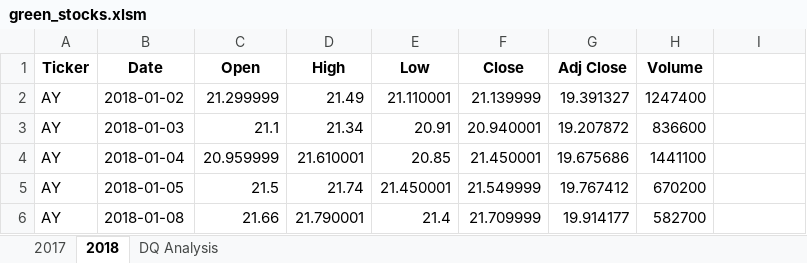
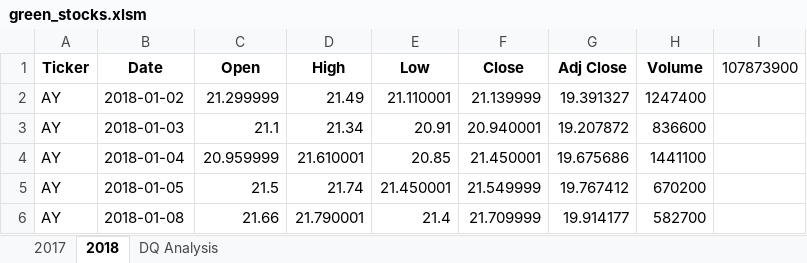
Before and after one commit to berniemanu/stock-analysis, an Excel workbook: green_stocks.xlsm, sheet 2018, drawn as a sheet; only a part is shown; values as stored, in another font and other column widths than the file's, no borders; the diff names each change by its address in the sheet, - before the commit and + after, or states it on an @@ line.

```diff
--- a/green_stocks.xlsm (sheet 2018)
+++ b/green_stocks.xlsm (sheet 2018)
-I1: (empty)
+I1: 107873900
```
Also changed, not shown: sheet DQ Analysis.
